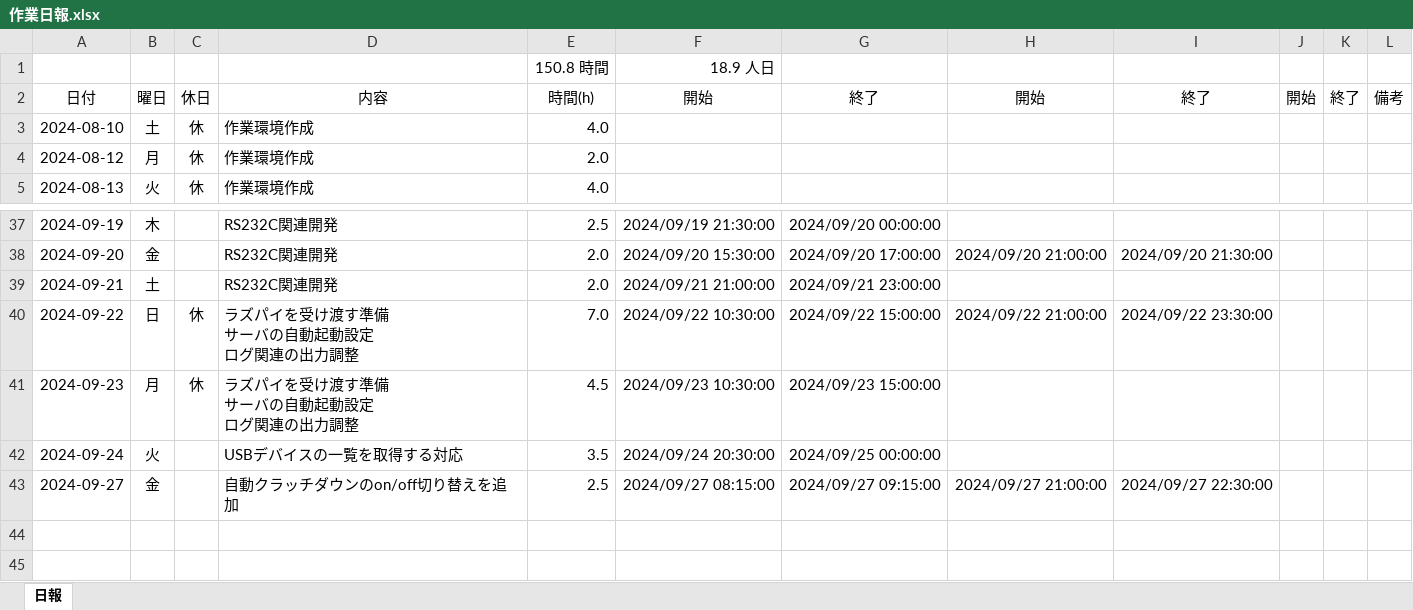
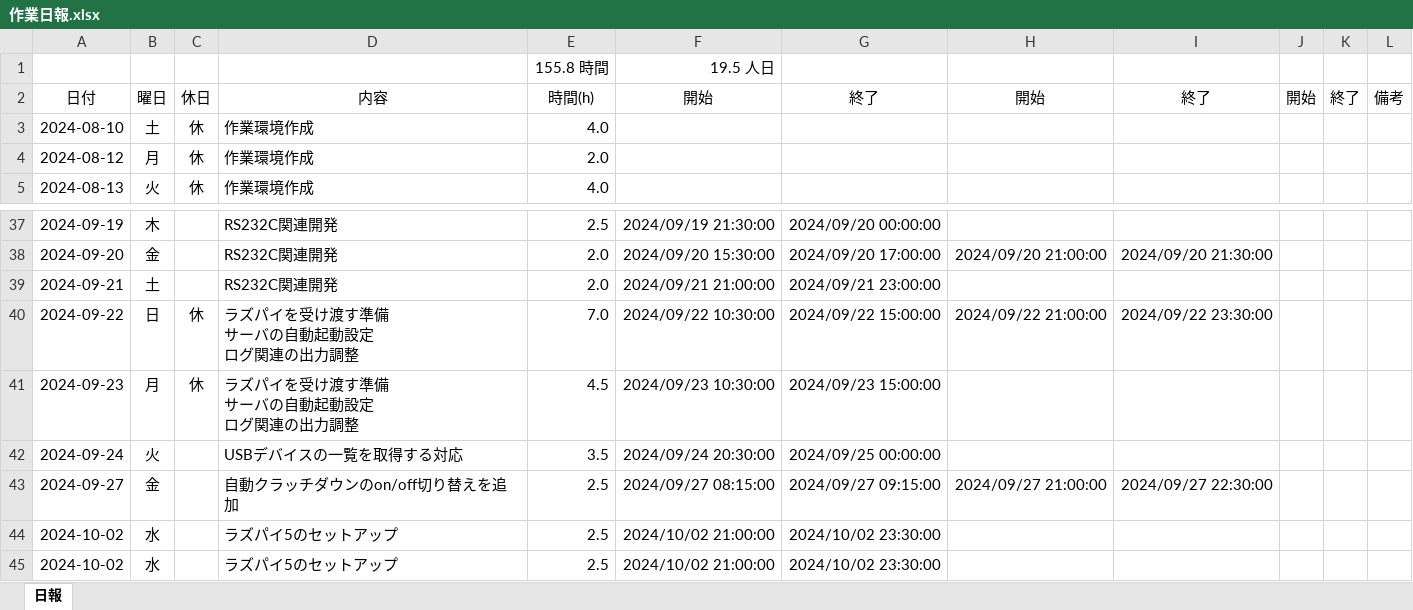
Before and after one commit to ikuratakashi/jyosetu, an Excel workbook: 作業日報.xlsx, sheet 日報, drawn as a sheet; only a part is shown, gaps mark what is left out; values as stored, in another font and other column widths than the file's, no borders; the diff names each change by its address in the sheet, - before the commit and + after, or states it on an @@ line.

```diff
--- a/作業日報.xlsx (sheet 日報)
+++ b/作業日報.xlsx (sheet 日報)
-E1: 150.8 時間
+E1: 155.8 時間
-F1: 18.9 人日
+F1: 19.5 人日
+row 44: 2024-10-02 | 水 |  | ラズパイ5のセットアップ | 2.5 | 2024/10/02 21:00:00 | 2024/10/02 23:30:00
+row 45: 2024-10-02 | 水 |  | ラズパイ5のセットアップ | 2.5 | 2024/10/02 21:00:00 | 2024/10/02 23:30:00
```
Also changed, not shown: 1 other file.
